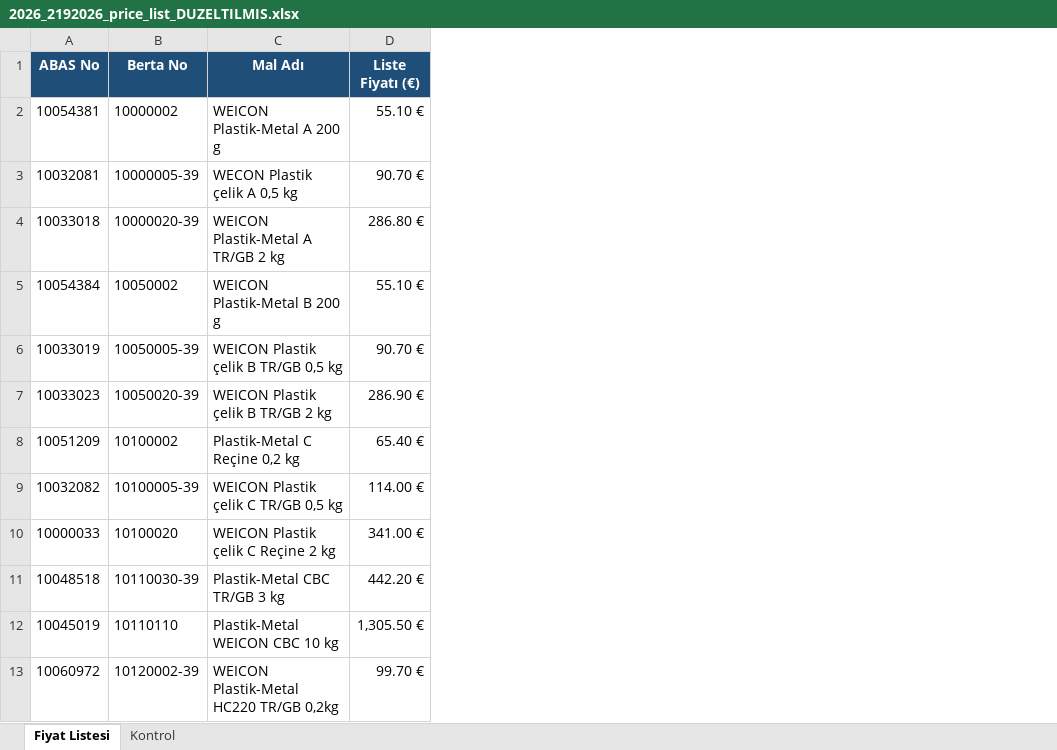
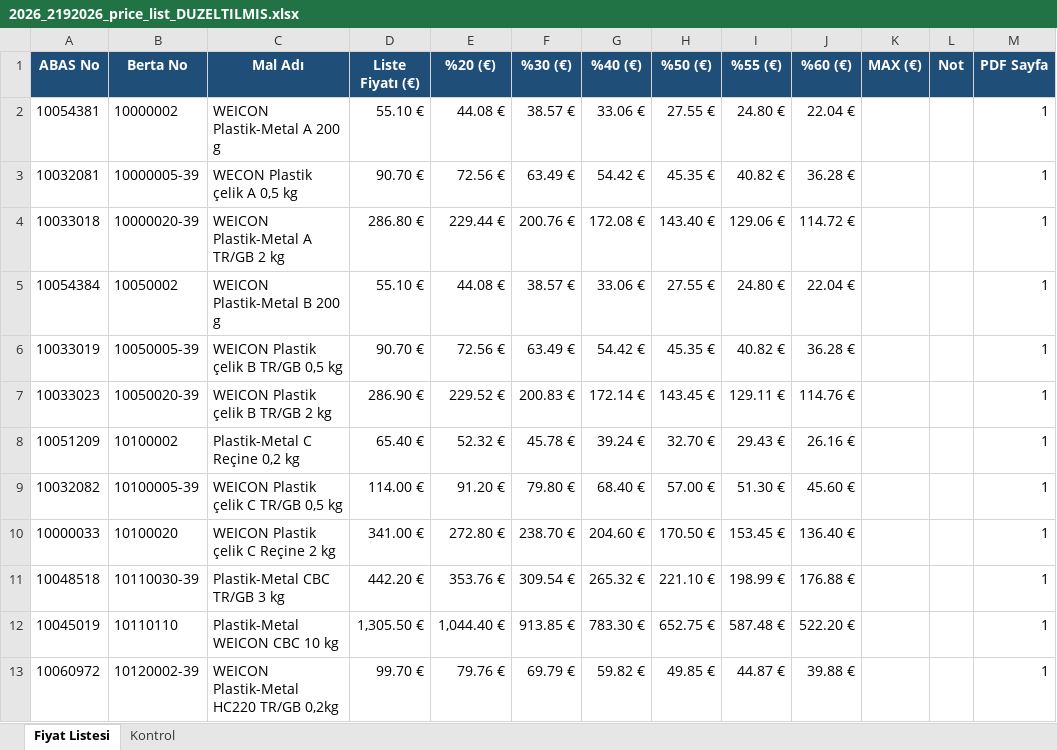
Before and after one commit to Karaman3434/TKP, an Excel workbook: 2026_2192026_price_list_DUZELTILMIS.xlsx, sheet Fiyat Listesi, drawn as a sheet; only a part is shown; values as stored, in another font and other column widths than the file's, no borders; the diff names each change by its address in the sheet, - before the commit and + after, or states it on an @@ line.

```diff
--- a/2026_2192026_price_list_DUZELTILMIS.xlsx (sheet Fiyat Listesi)
+++ b/2026_2192026_price_list_DUZELTILMIS.xlsx (sheet Fiyat Listesi)
+column E (%20 (€)), rows 2-13: 44.08 € | 72.56 € | 229.44 € | 44.08 € | 72.56 € | 229.52 € | 52.32 € | 91.20 € | 272.80 € | 353.76 € | 1,044.40 € | 79.76 €
+column F (%30 (€)), rows 2-13: 38.57 € | 63.49 € | 200.76 € | 38.57 € | 63.49 € | 200.83 € | 45.78 € | 79.80 € | 238.70 € | 309.54 € | 913.85 € | 69.79 €
+column G (%40 (€)), rows 2-13: 33.06 € | 54.42 € | 172.08 € | 33.06 € | 54.42 € | 172.14 € | 39.24 € | 68.40 € | 204.60 € | 265.32 € | 783.30 € | 59.82 €
+column H (%50 (€)), rows 2-13: 27.55 € | 45.35 € | 143.40 € | 27.55 € | 45.35 € | 143.45 € | 32.70 € | 57.00 € | 170.50 € | 221.10 € | 652.75 € | 49.85 €
+column I (%55 (€)), rows 2-13: 24.80 € | 40.82 € | 129.06 € | 24.80 € | 40.82 € | 129.11 € | 29.43 € | 51.30 € | 153.45 € | 198.99 € | 587.48 € | 44.87 €
+column J (%60 (€)), rows 2-13: 22.04 € | 36.28 € | 114.72 € | 22.04 € | 36.28 € | 114.76 € | 26.16 € | 45.60 € | 136.40 € | 176.88 € | 522.20 € | 39.88 €
+column K (MAX (€)), empty
+column L (Not), empty
+column M (PDF Sayfa), rows 2-13: all 1
```
Also changed, not shown: 38 other files.
